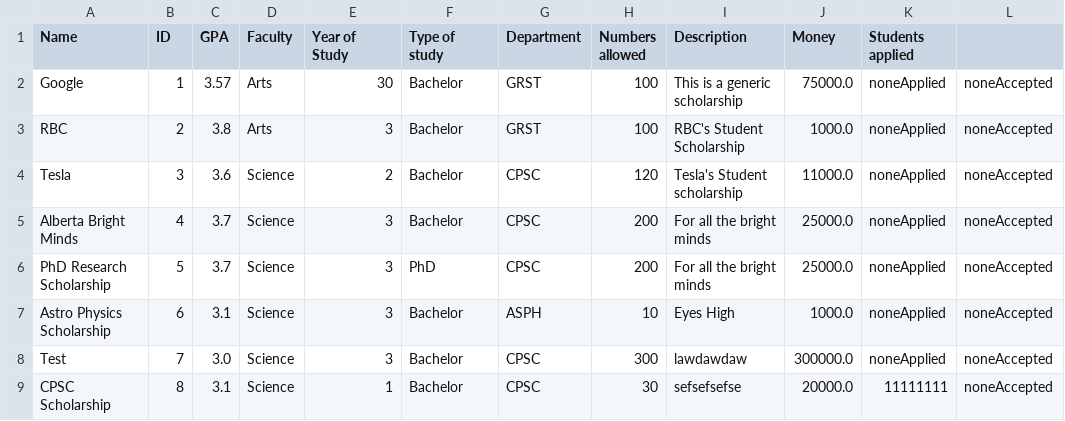
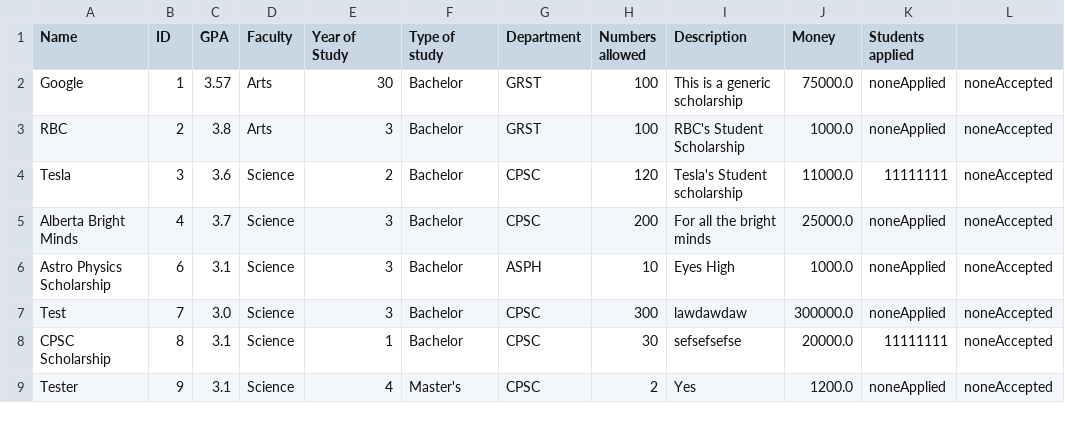
Before and after one commit to stevekhanna/Scholarship---Java, a CSV file: src/data/scholarships.csv, drawn as a sheet.

```diff
--- a/src/data/scholarships.csv
+++ b/src/data/scholarships.csv
@@ -3,5 +3,4 @@ Google,1,3.57,Arts,30,Bachelor,GRST,100,This is a generic scholarship,75000.0,no
 RBC,2,3.8,Arts,3,Bachelor,GRST,100,RBC's Student Scholarship,1000.0,noneApplied,noneAccepted
-Tesla,3,3.6,Science,2,Bachelor,CPSC,120,Tesla's Student scholarship,11000.0,noneApplied,noneAccepted
+Tesla,3,3.6,Science,2,Bachelor,CPSC,120,Tesla's Student scholarship,11000.0,11111111,noneAccepted
 Alberta Bright Minds,4,3.7,Science,3,Bachelor,CPSC,200,For all the bright minds,25000.0,noneApplied,noneAccepted
-PhD Research Scholarship,5,3.7,Science,3,PhD,CPSC,200,For all the bright minds,25000.0,noneApplied,noneAccepted
 Astro Physics Scholarship,6,3.1,Science,3,Bachelor,ASPH,10,Eyes High,1000.0,noneApplied,noneAccepted
@@ -9 +8,2 @@ Test,7,3.0,Science,3,Bachelor,CPSC,300,lawdawdaw,300000.0,noneApplied,noneAccept
 CPSC Scholarship,8,3.1,Science,1,Bachelor,CPSC,30,sefsefsefse,20000.0,11111111,noneAccepted
+Tester,9,3.1,Science,4,Master's,CPSC,2,Yes,1200.0,noneApplied,noneAccepted
```
Also changed, not shown: 3 other files.
